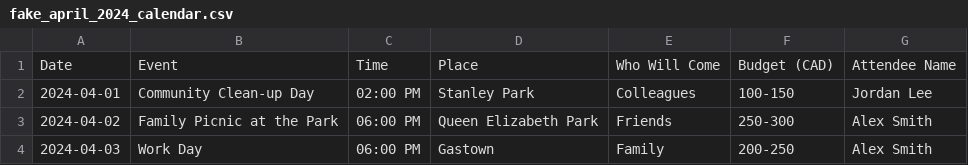
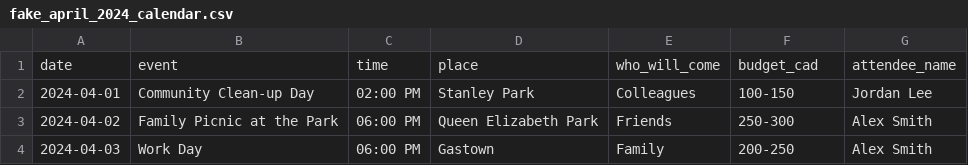
Before and after one commit to wqxxzd/data, a CSV file: fake_april_2024_calendar.csv, drawn as a sheet; only a part is shown; removed rows and columns are numbered as before the commit, all else as after; the diff names each change by its address in the sheet, - before the commit and + after, or states it on an @@ line.

Commit message:
Add files via upload

```diff
--- a/fake_april_2024_calendar.csv
+++ b/fake_april_2024_calendar.csv
-row 1: Date | Event | Time | Place | Who Will Come | Budget (CAD) | Attendee Name
+row 1: date | event | time | place | who_will_come | budget_cad | attendee_name
```
